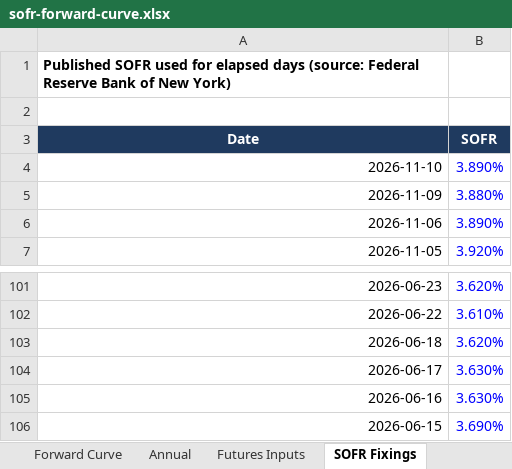
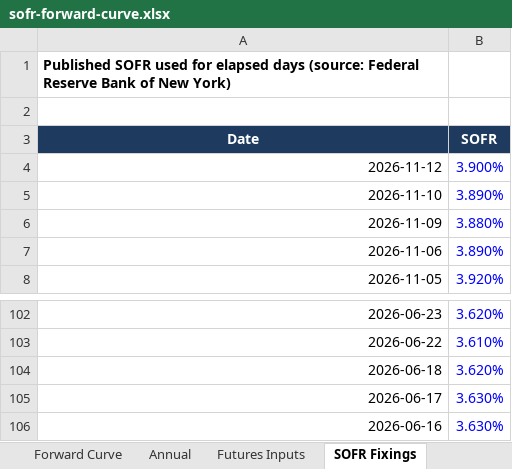
Before and after one commit to jkane-29/opensofr, an Excel workbook: output/downloads/sofr-forward-curve.xlsx, sheet SOFR Fixings, drawn as a sheet; only a part is shown, gaps mark what is left out; values as stored, in another font and other column widths than the file's, no borders; removed rows and columns are numbered as before the commit, all else as after; the diff names each change by its address in the sheet, - before the commit and + after, or states it on an @@ line.

```diff
--- a/output/downloads/sofr-forward-curve.xlsx (sheet SOFR Fixings)
+++ b/output/downloads/sofr-forward-curve.xlsx (sheet SOFR Fixings)
+row 4: 2026-11-12 | 3.900%
-row 106: 2026-06-15 | 3.690%
```
Also changed, not shown: sheet Forward Curve, sheet Futures Inputs, charts or pictures, 8 other files.
